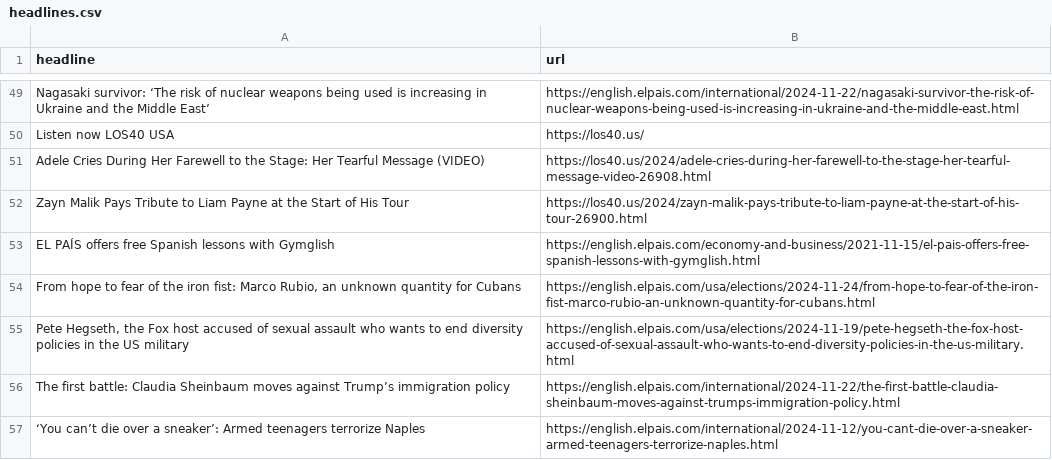
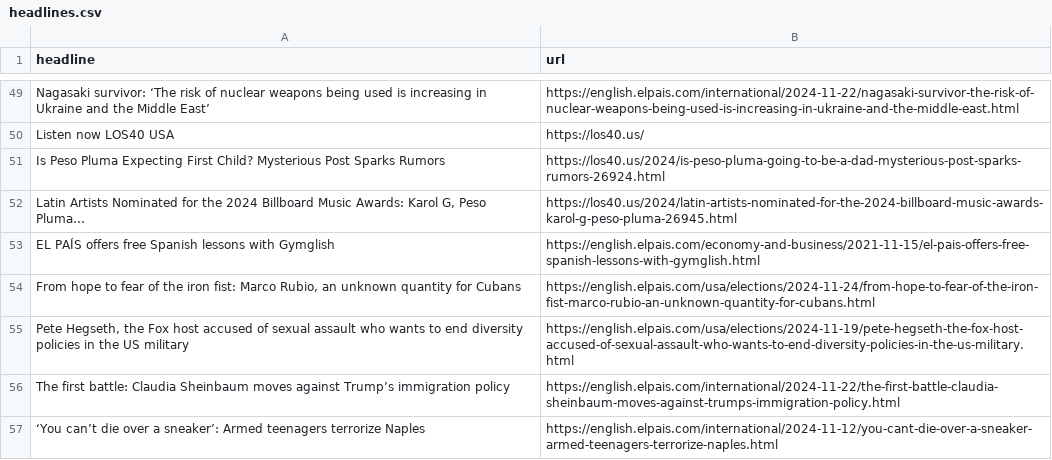
Before and after one commit to cmgsalazar/el-pais-autoscraper, a CSV file: headlines.csv, drawn as a sheet; only a part is shown, gaps mark what is left out.

```diff
--- a/headlines.csv
+++ b/headlines.csv
@@ -50,4 +50,4 @@ Nagasaki survivor: ‘The risk of nuclear weapons being used is increasing in Uk
 Listen now LOS40 USA,https://los40.us/
-Adele Cries During Her Farewell to the Stage: Her Tearful Message (VIDEO),https://los40.us/2024/adele-cries-during-her-farewell-to-the-stage-her-tearful-message-video-26908.html
-Zayn Malik Pays Tribute to Liam Payne at the Start of His Tour,https://los40.us/2024/zayn-malik-pays-tribute-to-liam-payne-at-the-start-of-his-tour-26900.html
+Is Peso Pluma Expecting First Child? Mysterious Post Sparks Rumors,https://los40.us/2024/is-peso-pluma-going-to-be-a-dad-mysterious-post-sparks-rumors-26924.html
+"Latin Artists Nominated for the 2024 Billboard Music Awards: Karol G, Peso Pluma…",https://los40.us/2024/latin-artists-nominated-for-the-2024-billboard-music-awards-karol-g-peso-pluma-26945.html
 EL PAÍS offers free Spanish lessons with Gymglish,https://english.elpais.com/economy-and-business/2021-11-15/el-pais-offers-free-spanish-lessons-with-gymglish.html
```
